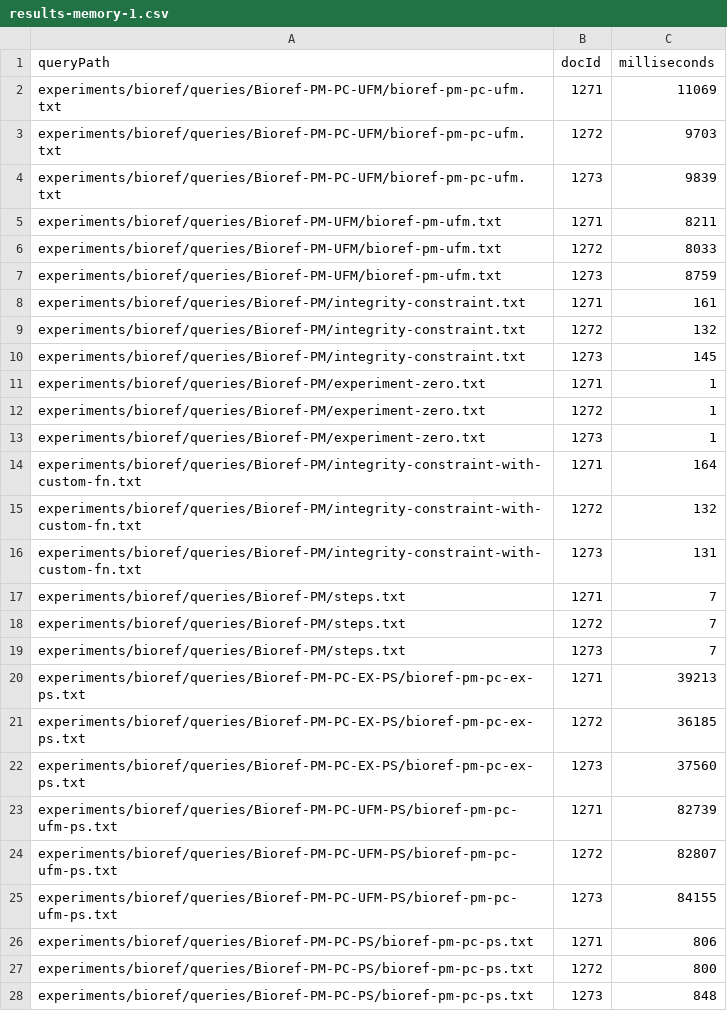
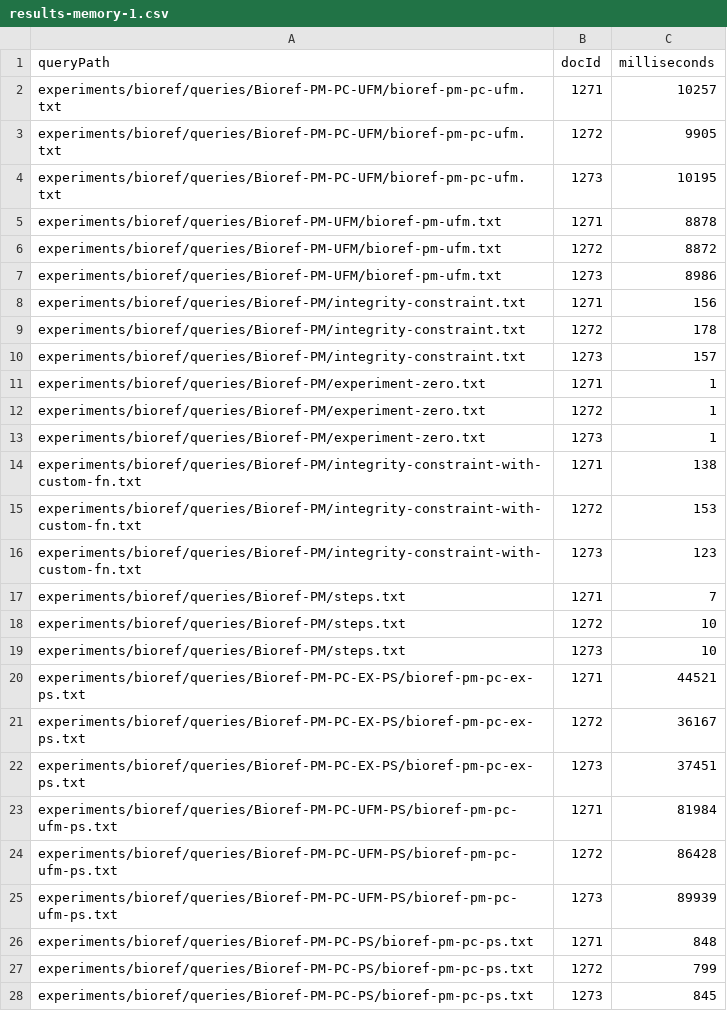
Before and after one commit to LeandroLovisolo/AtWebConstraintPerformanceMetrics, a CSV file: experiments/bioref/results/results-memory-1.csv, drawn as a sheet.

Commit message:
Experiment results

```diff
--- a/experiments/bioref/results/results-memory-1.csv
+++ b/experiments/bioref/results/results-memory-1.csv
@@ -1,11 +1,11 @@
 queryPath, docId, milliseconds
-experiments/bioref/queries/Bioref-PM-PC-UFM/bioref-pm-pc-ufm.txt, 1271, 11069
-experiments/bioref/queries/Bioref-PM-PC-UFM/bioref-pm-pc-ufm.txt, 1272, 9703
-experiments/bioref/queries/Bioref-PM-PC-UFM/bioref-pm-pc-ufm.txt, 1273, 9839
-experiments/bioref/queries/Bioref-PM-UFM/bioref-pm-ufm.txt, 1271, 8211
-experiments/bioref/queries/Bioref-PM-UFM/bioref-pm-ufm.txt, 1272, 8033
-experiments/bioref/queries/Bioref-PM-UFM/bioref-pm-ufm.txt, 1273, 8759
-experiments/bioref/queries/Bioref-PM/integrity-constraint.txt, 1271, 161
-experiments/bioref/queries/Bioref-PM/integrity-constraint.txt, 1272, 132
-experiments/bioref/queries/Bioref-PM/integrity-constraint.txt, 1273, 145
+experiments/bioref/queries/Bioref-PM-PC-UFM/bioref-pm-pc-ufm.txt, 1271, 10257
+experiments/bioref/queries/Bioref-PM-PC-UFM/bioref-pm-pc-ufm.txt, 1272, 9905
+experiments/bioref/queries/Bioref-PM-PC-UFM/bioref-pm-pc-ufm.txt, 1273, 10195
+experiments/bioref/queries/Bioref-PM-UFM/bioref-pm-ufm.txt, 1271, 8878
+experiments/bioref/queries/Bioref-PM-UFM/bioref-pm-ufm.txt, 1272, 8872
+experiments/bioref/queries/Bioref-PM-UFM/bioref-pm-ufm.txt, 1273, 8986
+experiments/bioref/queries/Bioref-PM/integrity-constraint.txt, 1271, 156
+experiments/bioref/queries/Bioref-PM/integrity-constraint.txt, 1272, 178
+experiments/bioref/queries/Bioref-PM/integrity-constraint.txt, 1273, 157
 experiments/bioref/queries/Bioref-PM/experiment-zero.txt, 1271, 1
@@ -13,16 +13,16 @@ experiments/bioref/queries/Bioref-PM/experiment-zero.txt, 1272, 1
 experiments/bioref/queries/Bioref-PM/experiment-zero.txt, 1273, 1
-experiments/bioref/queries/Bioref-PM/integrity-constraint-with-custom-fn.txt, 1271, 164
-experiments/bioref/queries/Bioref-PM/integrity-constraint-with-custom-fn.txt, 1272, 132
-experiments/bioref/queries/Bioref-PM/integrity-constraint-with-custom-fn.txt, 1273, 131
+experiments/bioref/queries/Bioref-PM/integrity-constraint-with-custom-fn.txt, 1271, 138
+experiments/bioref/queries/Bioref-PM/integrity-constraint-with-custom-fn.txt, 1272, 153
+experiments/bioref/queries/Bioref-PM/integrity-constraint-with-custom-fn.txt, 1273, 123
 experiments/bioref/queries/Bioref-PM/steps.txt, 1271, 7
-experiments/bioref/queries/Bioref-PM/steps.txt, 1272, 7
-experiments/bioref/queries/Bioref-PM/steps.txt, 1273, 7
-experiments/bioref/queries/Bioref-PM-PC-EX-PS/bioref-pm-pc-ex-ps.txt, 1271, 39213
-experiments/bioref/queries/Bioref-PM-PC-EX-PS/bioref-pm-pc-ex-ps.txt, 1272, 36185
-experiments/bioref/queries/Bioref-PM-PC-EX-PS/bioref-pm-pc-ex-ps.txt, 1273, 37560
-experiments/bioref/queries/Bioref-PM-PC-UFM-PS/bioref-pm-pc-ufm-ps.txt, 1271, 82739
-experiments/bioref/queries/Bioref-PM-PC-UFM-PS/bioref-pm-pc-ufm-ps.txt, 1272, 82807
-experiments/bioref/queries/Bioref-PM-PC-UFM-PS/bioref-pm-pc-ufm-ps.txt, 1273, 84155
-experiments/bioref/queries/Bioref-PM-PC-PS/bioref-pm-pc-ps.txt, 1271, 806
-experiments/bioref/queries/Bioref-PM-PC-PS/bioref-pm-pc-ps.txt, 1272, 800
-experiments/bioref/queries/Bioref-PM-PC-PS/bioref-pm-pc-ps.txt, 1273, 848
+experiments/bioref/queries/Bioref-PM/steps.txt, 1272, 10
+experiments/bioref/queries/Bioref-PM/steps.txt, 1273, 10
+experiments/bioref/queries/Bioref-PM-PC-EX-PS/bioref-pm-pc-ex-ps.txt, 1271, 44521
+experiments/bioref/queries/Bioref-PM-PC-EX-PS/bioref-pm-pc-ex-ps.txt, 1272, 36167
+experiments/bioref/queries/Bioref-PM-PC-EX-PS/bioref-pm-pc-ex-ps.txt, 1273, 37451
+experiments/bioref/queries/Bioref-PM-PC-UFM-PS/bioref-pm-pc-ufm-ps.txt, 1271, 81984
+experiments/bioref/queries/Bioref-PM-PC-UFM-PS/bioref-pm-pc-ufm-ps.txt, 1272, 86428
+experiments/bioref/queries/Bioref-PM-PC-UFM-PS/bioref-pm-pc-ufm-ps.txt, 1273, 89939
+experiments/bioref/queries/Bioref-PM-PC-PS/bioref-pm-pc-ps.txt, 1271, 848
+experiments/bioref/queries/Bioref-PM-PC-PS/bioref-pm-pc-ps.txt, 1272, 799
+experiments/bioref/queries/Bioref-PM-PC-PS/bioref-pm-pc-ps.txt, 1273, 845
```
Also changed, not shown: 48 other files.
